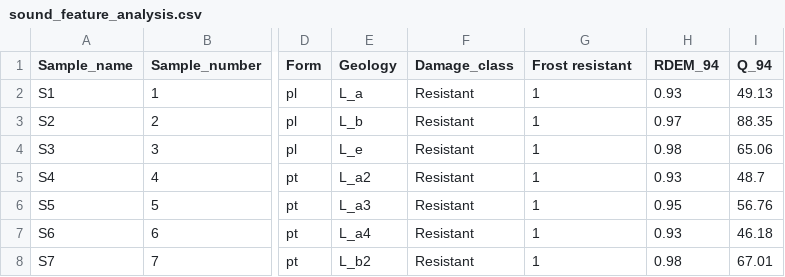
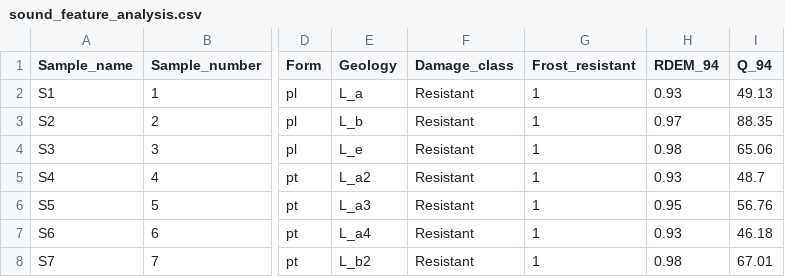
Before and after one commit to fogueyannick/soundtilestone, a CSV file: sound_feature_analysis.csv, drawn as a sheet; only a part is shown, gaps mark what is left out; the diff names each change by its address in the sheet, - before the commit and + after, or states it on an @@ line.

Commit message:
Update sound_feature_analysis.csv

```diff
--- a/sound_feature_analysis.csv
+++ b/sound_feature_analysis.csv
-G1: Frost resistant
+G1: Frost_resistant
```
